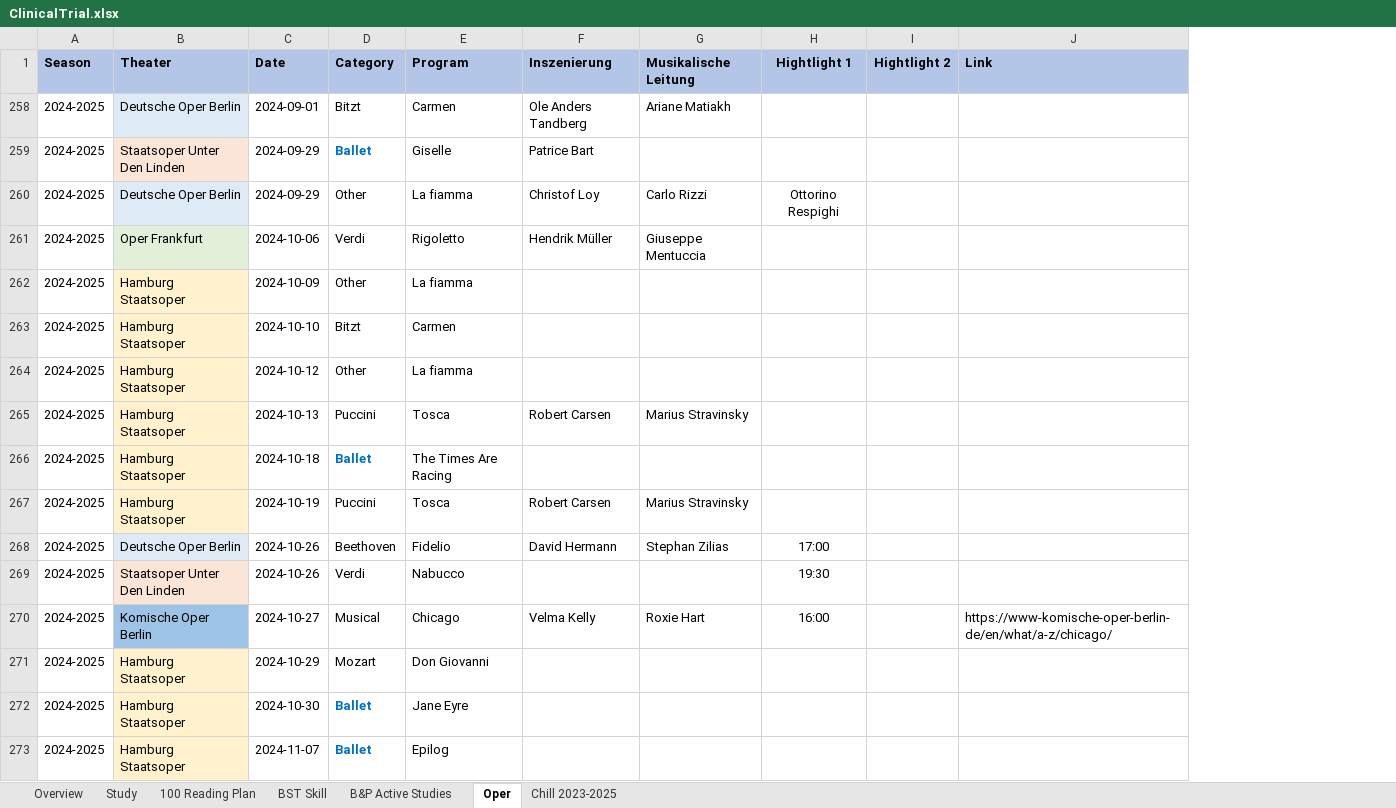
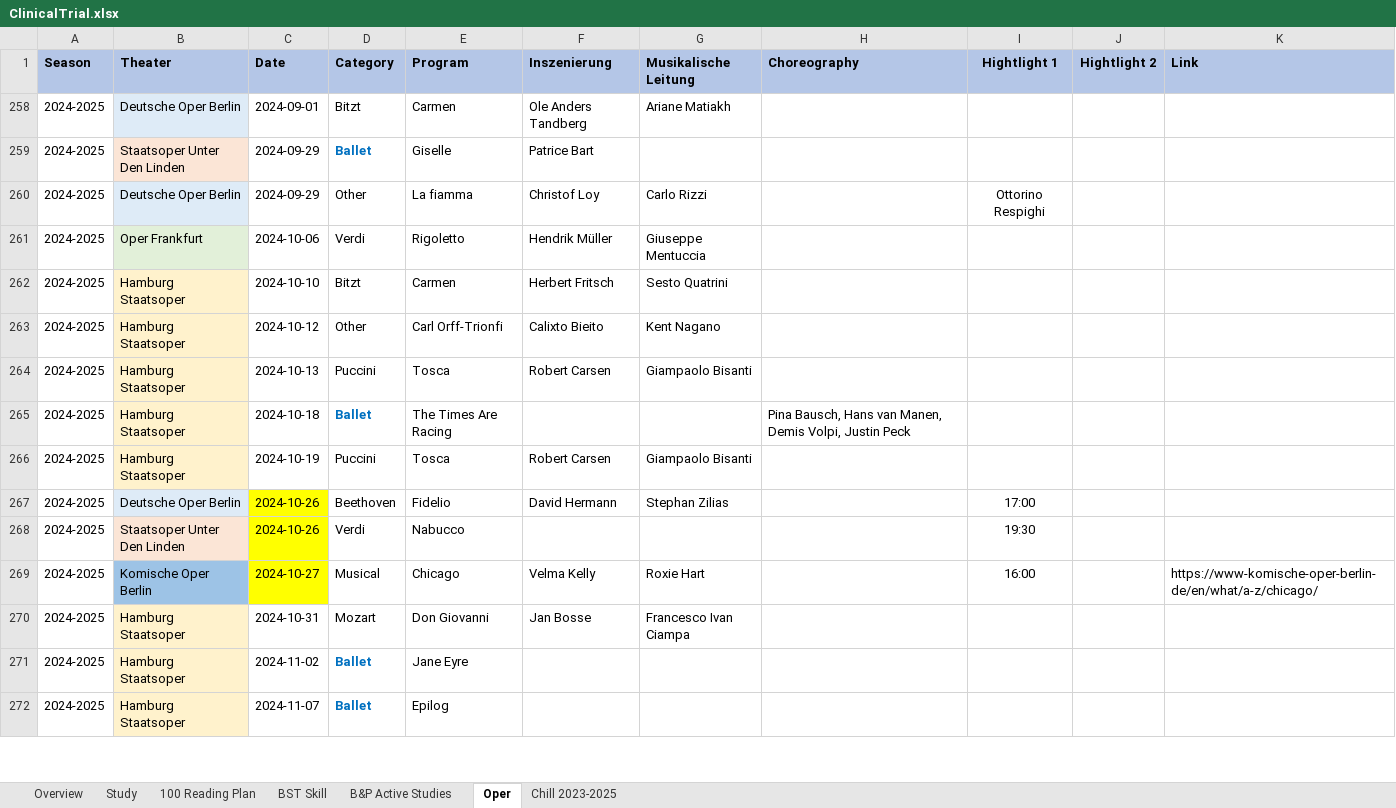
Before and after one commit to Zehuibai/Zehuibai.github.io, an Excel workbook: 01_ClinicalTrials/ClinicalTrial.xlsx, sheet Oper, drawn as a sheet; only a part is shown; values as stored, in another font and other column widths than the file's, no borders; charts and pictures not drawn; removed rows and columns are numbered as before the commit, all else as after; the diff covers the shown part only; the diff names each change by its address in the sheet, - before the commit and + after, or states it on an @@ line.

Commit message:
DSASD

```diff
--- a/01_ClinicalTrials/ClinicalTrial.xlsx (sheet Oper)
+++ b/01_ClinicalTrials/ClinicalTrial.xlsx (sheet Oper)
+column H (Choreography), row 265: Pina Bausch, Hans van Manen, Demis Volpi, Justin Peck
-row 262: 2024-2025 | Hamburg Staatsoper | 2024-10-09 | Other | La fiamma
-F262 (Inszenierung): (empty)
+F262 (Inszenierung): Herbert Fritsch
-G262 (Musikalische Leitung): (empty)
+G262 (Musikalische Leitung): Sesto Quatrini
-E263 (Program): La fiamma
+E263 (Program): Carl Orff-Trionfi
-F263 (Inszenierung): (empty)
+F263 (Inszenierung): Calixto Bieito
-G263 (Musikalische Leitung): (empty)
+G263 (Musikalische Leitung): Kent Nagano
-G264 (Musikalische Leitung): Marius Stravinsky
+G264 (Musikalische Leitung): Giampaolo Bisanti
-G266 (Musikalische Leitung): Marius Stravinsky
+G266 (Musikalische Leitung): Giampaolo Bisanti
-C267:C269 fill: none
+C267:C269 fill: #FFFF00
-C270 (Date): 2024-10-29
+C270 (Date): 2024-10-31
-F270 (Inszenierung): (empty)
+F270 (Inszenierung): Jan Bosse
-G270 (Musikalische Leitung): (empty)
+G270 (Musikalische Leitung): Francesco Ivan Ciampa
-C271 (Date): 2024-10-30
+C271 (Date): 2024-11-02
```
Also changed, not shown: 10 added rows, 5 removed rows, 7 edited cells and cell formats elsewhere in this sheet, sheet Study, sheet Overview, formulas that keep their value, charts or pictures.
